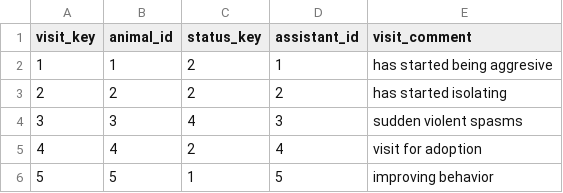
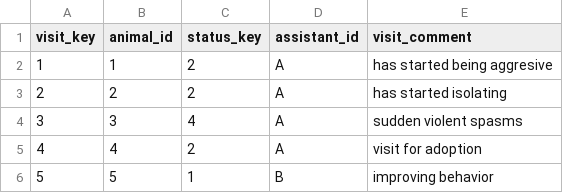
Before and after one commit to cjforkyfork/CSE111-project, a CSV file: Project_Phase2/data/visits.csv, drawn as a sheet.

```diff
--- a/Project_Phase2/data/visits.csv
+++ b/Project_Phase2/data/visits.csv
@@ -1,6 +1,6 @@
 visit_key,animal_id,status_key,assistant_id,visit_comment
-1,1,2,1,has started being aggresive
-2,2,2,2,has started isolating
-3,3,4,3,sudden violent spasms
-4,4,2,4,visit for adoption
-5,5,1,5,improving behavior
+1,1,2,A,has started being aggresive
+2,2,2,A,has started isolating
+3,3,4,A,sudden violent spasms
+4,4,2,A,visit for adoption
+5,5,1,B,improving behavior
```
Also changed, not shown: Project_Phase2/data/animals_assistant.csv, Project_Phase2/data/customer.csv, 8 other files.
